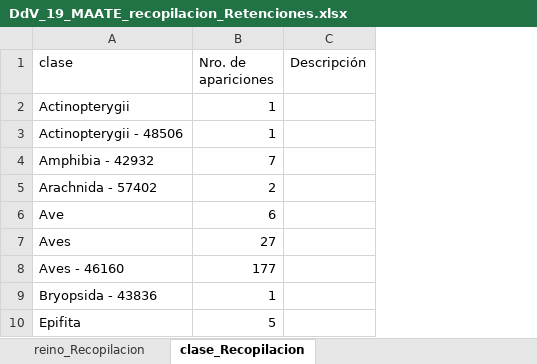
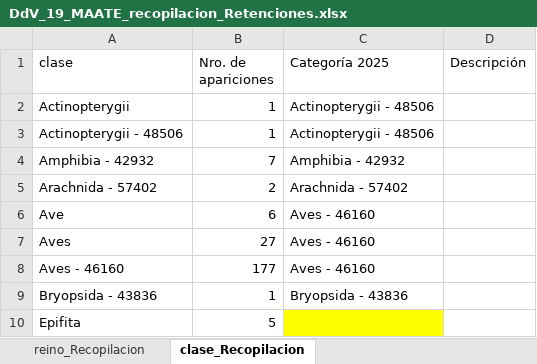
Before and after one commit to matjaviernunez/wcs, an Excel workbook: 05_Entregable 3/maate_extra/DdV_19_MAATE_recopilacion_Retenciones.xlsx, sheet clase_Recopilacion, drawn as a sheet; only a part is shown; values as stored, in another font and other column widths than the file's, no borders; the diff names each change by its address in the sheet, - before the commit and + after, or states it on an @@ line.

Commit message:
AG: grupo y especie

```diff
--- a/05_Entregable 3/maate_extra/DdV_19_MAATE_recopilacion_Retenciones.xlsx (sheet clase_Recopilacion)
+++ b/05_Entregable 3/maate_extra/DdV_19_MAATE_recopilacion_Retenciones.xlsx (sheet clase_Recopilacion)
+column C (Categoría 2025), rows 2-9: Actinopterygii - 48506 | Actinopterygii - 48506 | Amphibia - 42932 | Arachnida - 57402 | Aves - 46160 | Aves - 46160 | Aves - 46160 | Bryopsida - 43836
```
